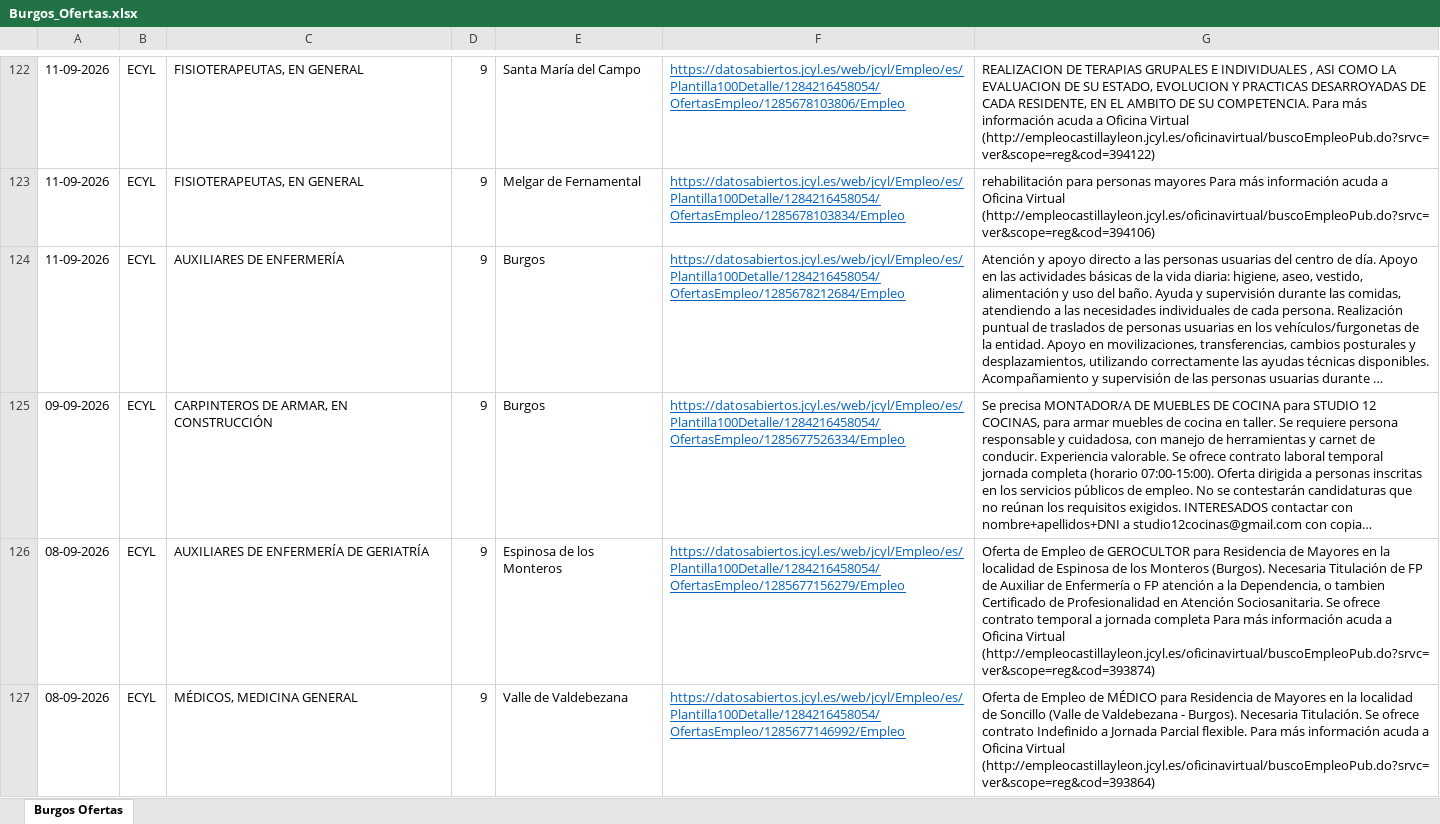
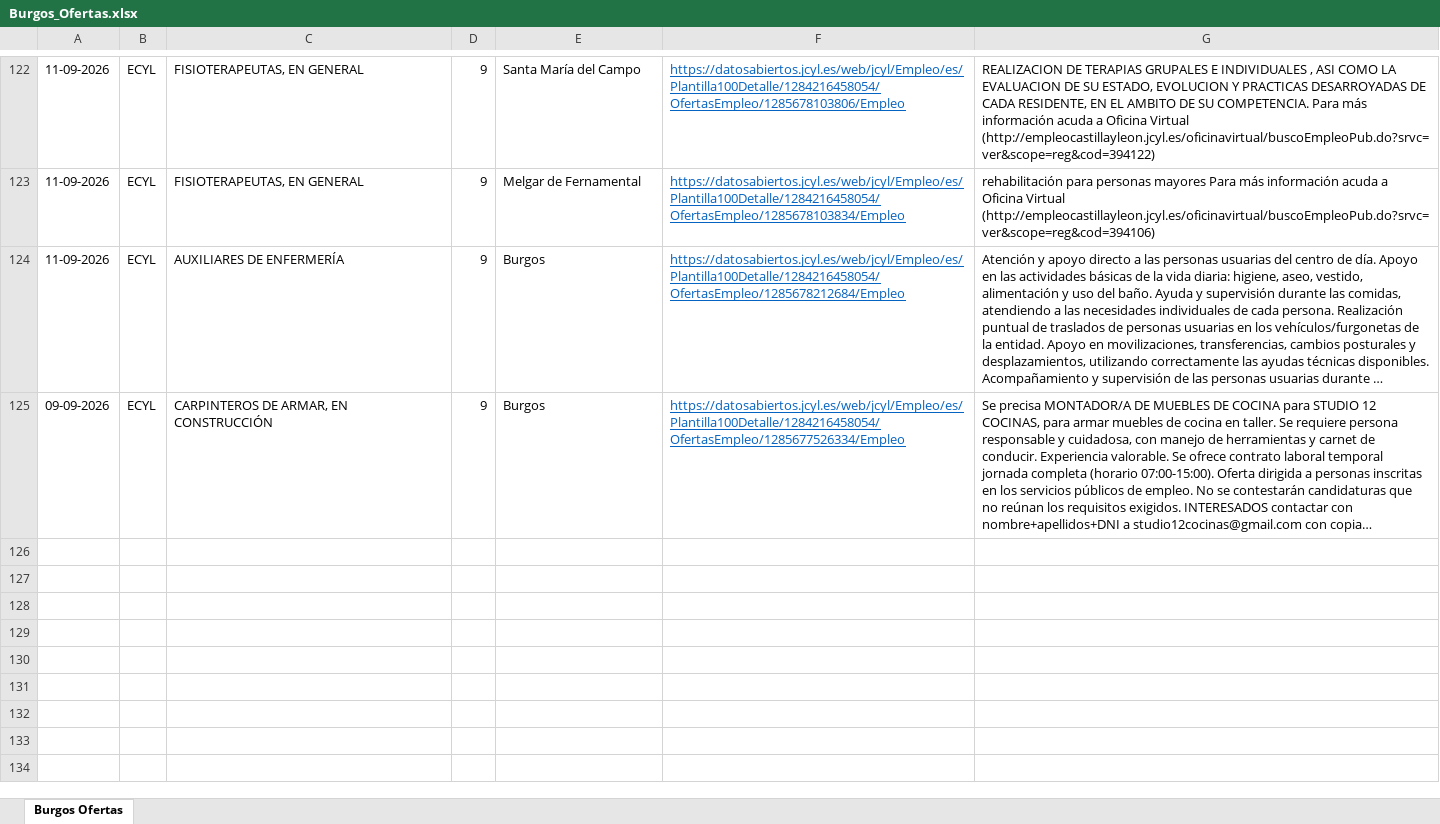
Before and after one commit to chiquiruiz1-hub/ofertas-burgos, an Excel workbook: Burgos_Ofertas.xlsx, sheet Burgos Ofertas, drawn as a sheet; only a part is shown, gaps mark what is left out; long unchanged cells end in …; values as stored, in another font and other column widths than the file's, no borders; the diff covers the shown part only; the diff names each change by its address in the sheet, - before the commit and + after, or states it on an @@ line.

Commit message:
Ofertas Burgos 2026-11-23

```diff
--- a/Burgos_Ofertas.xlsx (sheet Burgos Ofertas)
+++ b/Burgos_Ofertas.xlsx (sheet Burgos Ofertas)
-row 126: 08-09-2026 | ECYL | AUXILIARES DE ENFERMERÍA DE GERIATRÍA | 9 | Espinosa de los Monteros | https://datosabiertos.jcyl.es/web/jcyl/Empleo/es/Plantilla100Detalle/1284216458054/OfertasEmpleo/1285677156279/Empleo | Oferta de Empleo de GEROCULTOR para Residencia de Mayores en la localidad de Espinosa de los Monteros (Burgos). Necesaria Titulación de FP de Auxiliar de Enfermería o FP atención a la Dependencia, o tambien Certificado de Profesionalidad en Atención Sociosanitaria. Se ofrece contrato temporal a jornada completa Para más información acuda a Oficina Virtual (http://empleocastillayleon.jcyl.es/oficinavirtual/buscoEmpleoPub.do?srvc=ver&scope=reg&cod=393874)
-row 127: 08-09-2026 | ECYL | MÉDICOS, MEDICINA GENERAL | 9 | Valle de Valdebezana | https://datosabiertos.jcyl.es/web/jcyl/Empleo/es/Plantilla100Detalle/1284216458054/OfertasEmpleo/1285677146992/Empleo | Oferta de Empleo de MÉDICO para Residencia de Mayores en la localidad de Soncillo (Valle de Valdebezana - Burgos). Necesaria Titulación. Se ofrece contrato Indefinido a Jornada Parcial flexible. Para más información acuda a Oficina Virtual (http://empleocastillayleon.jcyl.es/oficinavirtual/buscoEmpleoPub.do?srvc=ver&scope=reg&cod=393864)
```
Also changed, not shown: 2 removed rows and 3 edited cells elsewhere in this sheet.
